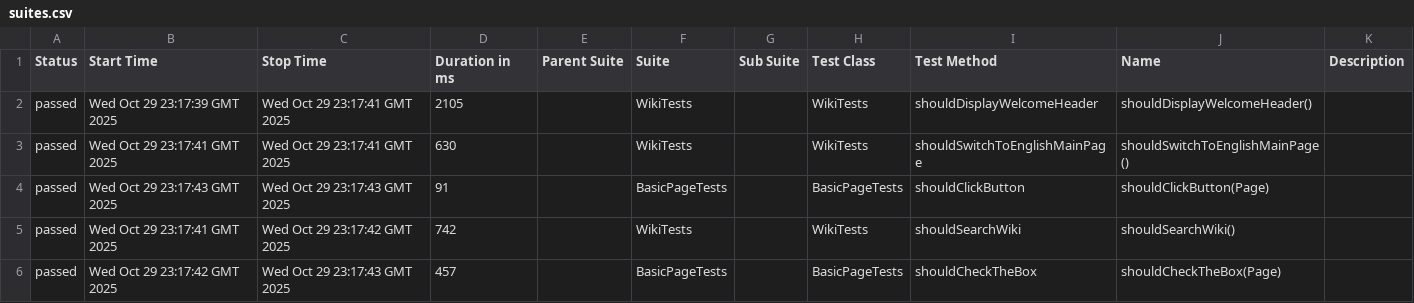
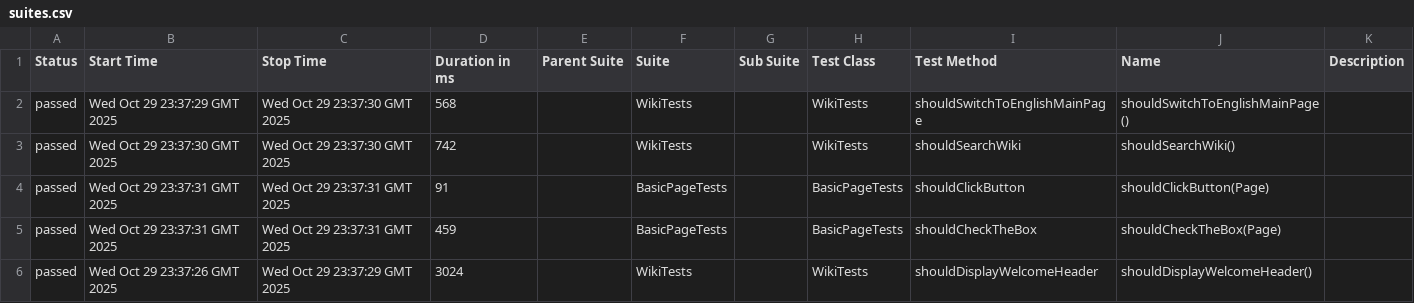
Before and after one commit to RodionYeremeiev/playwright-practice, a CSV file: data/suites.csv, drawn as a sheet.

```diff
--- a/data/suites.csv
+++ b/data/suites.csv
@@ -1,6 +1,6 @@
 "Status","Start Time","Stop Time","Duration in ms","Parent Suite","Suite","Sub Suite","Test Class","Test Method","Name","Description"
-"passed","Wed Oct 29 23:17:39 GMT 2025","Wed Oct 29 23:17:41 GMT 2025","2105","","WikiTests","","WikiTests","shouldDisplayWelcomeHeader","shouldDisplayWelcomeHeader()",""
-"passed","Wed Oct 29 23:17:41 GMT 2025","Wed Oct 29 23:17:41 GMT 2025","630","","WikiTests","","WikiTests","shouldSwitchToEnglishMainPage","shouldSwitchToEnglishMainPage()",""
-"passed","Wed Oct 29 23:17:43 GMT 2025","Wed Oct 29 23:17:43 GMT 2025","91","","BasicPageTests","","BasicPageTests","shouldClickButton","shouldClickButton(Page)",""
-"passed","Wed Oct 29 23:17:41 GMT 2025","Wed Oct 29 23:17:42 GMT 2025","742","","WikiTests","","WikiTests","shouldSearchWiki","shouldSearchWiki()",""
-"passed","Wed Oct 29 23:17:42 GMT 2025","Wed Oct 29 23:17:43 GMT 2025","457","","BasicPageTests","","BasicPageTests","shouldCheckTheBox","shouldCheckTheBox(Page)",""
+"passed","Wed Oct 29 23:37:29 GMT 2025","Wed Oct 29 23:37:30 GMT 2025","568","","WikiTests","","WikiTests","shouldSwitchToEnglishMainPage","shouldSwitchToEnglishMainPage()",""
+"passed","Wed Oct 29 23:37:30 GMT 2025","Wed Oct 29 23:37:30 GMT 2025","742","","WikiTests","","WikiTests","shouldSearchWiki","shouldSearchWiki()",""
+"passed","Wed Oct 29 23:37:31 GMT 2025","Wed Oct 29 23:37:31 GMT 2025","91","","BasicPageTests","","BasicPageTests","shouldClickButton","shouldClickButton(Page)",""
+"passed","Wed Oct 29 23:37:31 GMT 2025","Wed Oct 29 23:37:31 GMT 2025","459","","BasicPageTests","","BasicPageTests","shouldCheckTheBox","shouldCheckTheBox(Page)",""
+"passed","Wed Oct 29 23:37:26 GMT 2025","Wed Oct 29 23:37:29 GMT 2025","3024","","WikiTests","","WikiTests","shouldDisplayWelcomeHeader","shouldDisplayWelcomeHeader()",""
```
Also changed, not shown: 31 other files.
